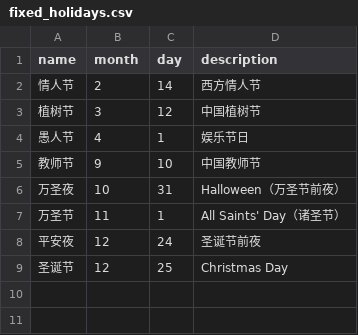
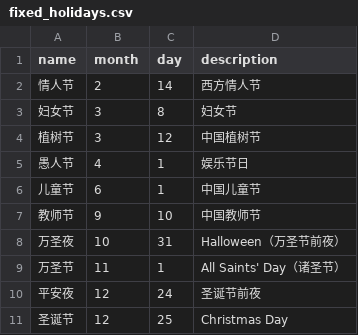
Before and after one commit to jxzy999/china-calender, a CSV file: data/fixed_holidays.csv, drawn as a sheet; the diff names each change by its address in the sheet, - before the commit and + after, or states it on an @@ line.

```diff
--- a/data/fixed_holidays.csv
+++ b/data/fixed_holidays.csv
+row 3: 妇女节 | 3 | 8 | 妇女节
+row 6: 儿童节 | 6 | 1 | 中国儿童节
```
Also changed, not shown: data/lunar_holidays.csv.
